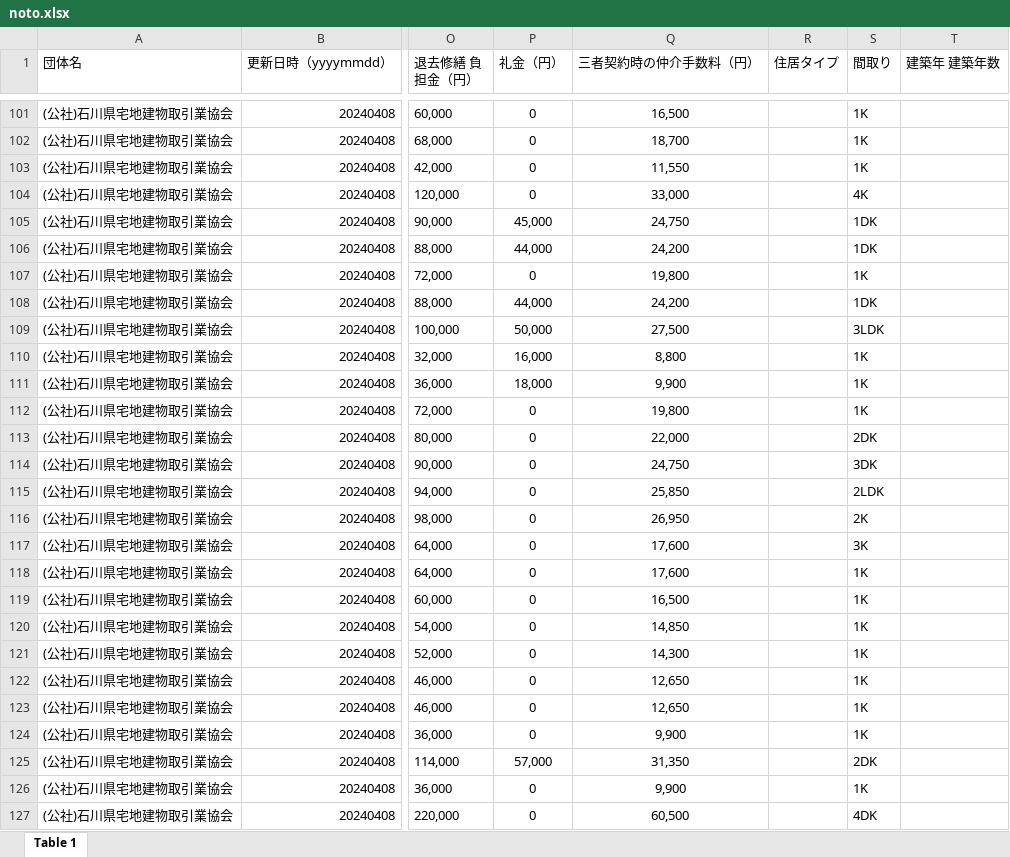
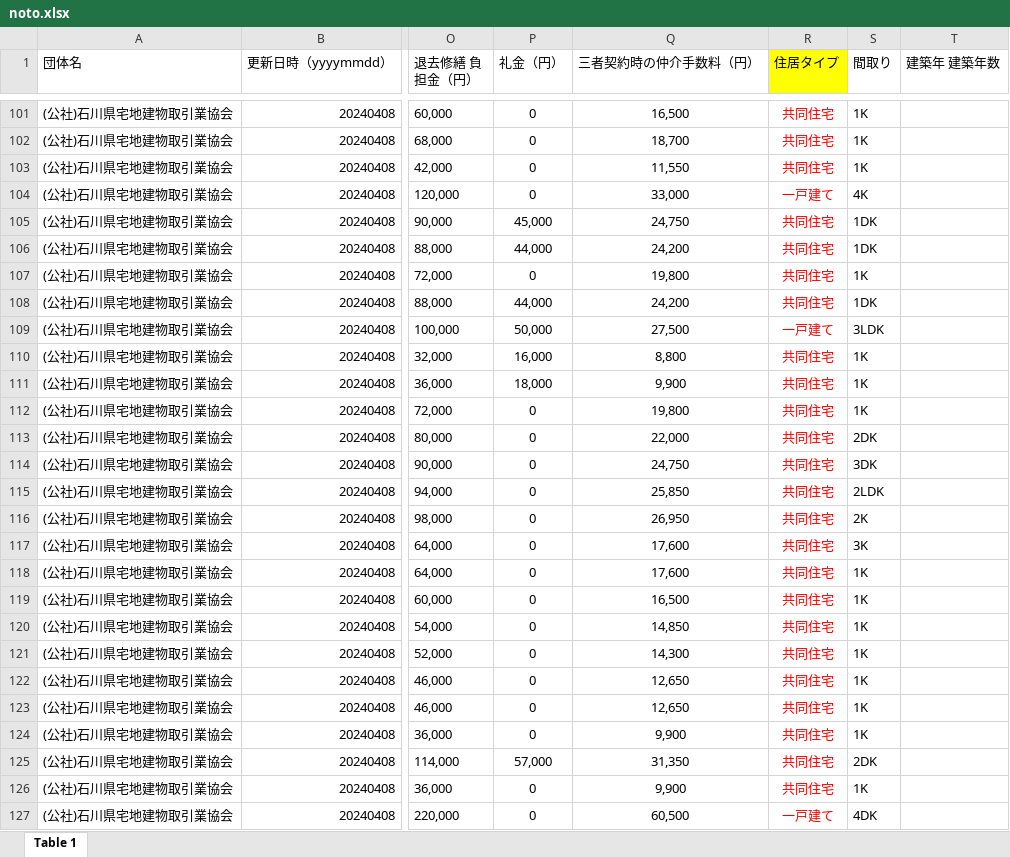
Before and after one commit to codeforjapan/noto-house-map, an Excel workbook: static/data/xls/noto.xlsx, sheet Table 1, drawn as a sheet; only a part is shown, gaps mark what is left out; values as stored, in another font and other column widths than the file's, no borders; the diff covers the shown part only; the diff names each change by its address in the sheet, - before the commit and + after, or states it on an @@ line.

```diff
--- a/static/data/xls/noto.xlsx (sheet Table 1)
+++ b/static/data/xls/noto.xlsx (sheet Table 1)
-R1 fill: none
+R1 fill: #FFFF00
-R101:R103 (住居タイプ): (empty)
+R101:R103 (住居タイプ): 共同住宅
-R104 (住居タイプ): (empty)
+R104 (住居タイプ): 一戸建て
-R105:R108 (住居タイプ): (empty)
+R105:R108 (住居タイプ): 共同住宅
-R109 (住居タイプ): (empty)
+R109 (住居タイプ): 一戸建て
-R110:R126 (住居タイプ): (empty)
+R110:R126 (住居タイプ): 共同住宅
-R127 (住居タイプ): (empty)
+R127 (住居タイプ): 一戸建て
```
Also changed, not shown: 717 edited cells and cell formats elsewhere in this sheet, 2 other files.
